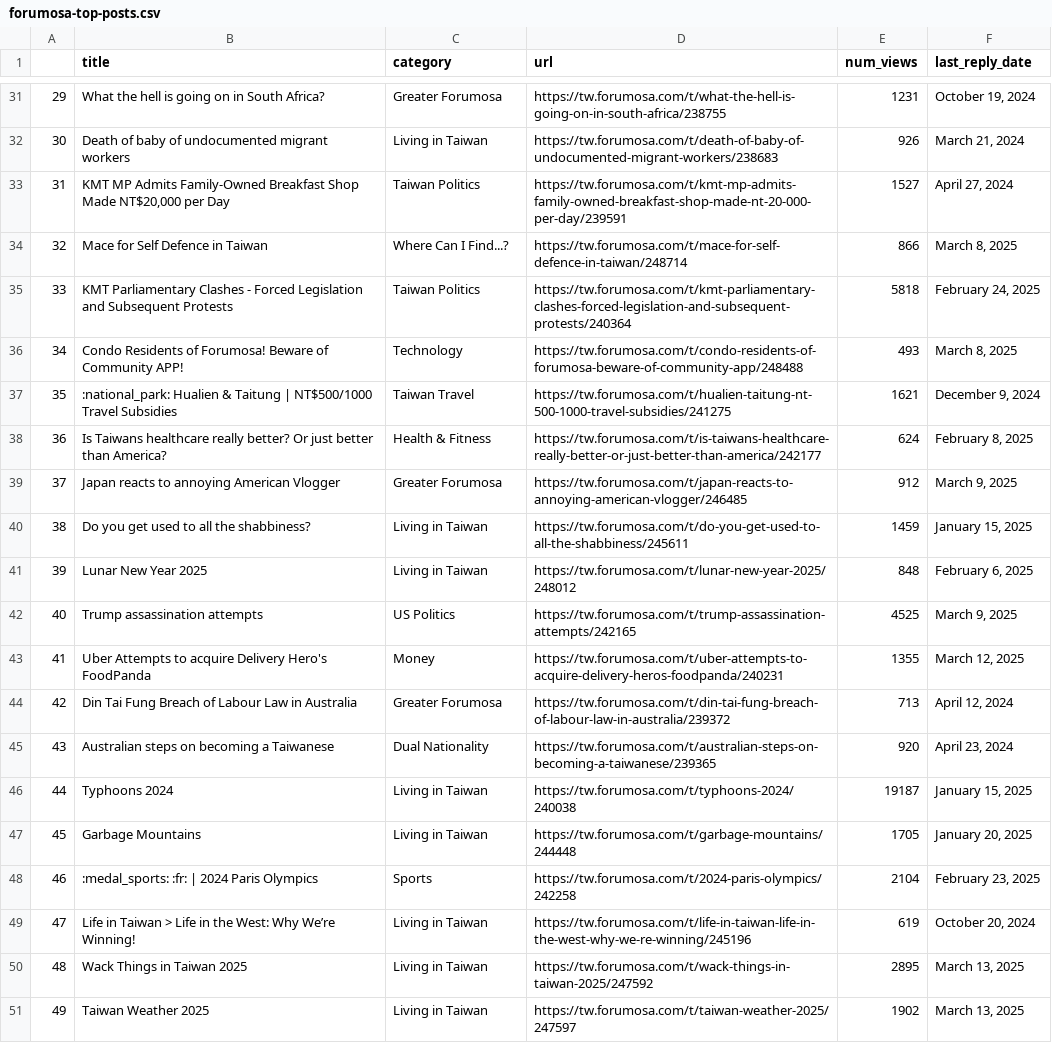
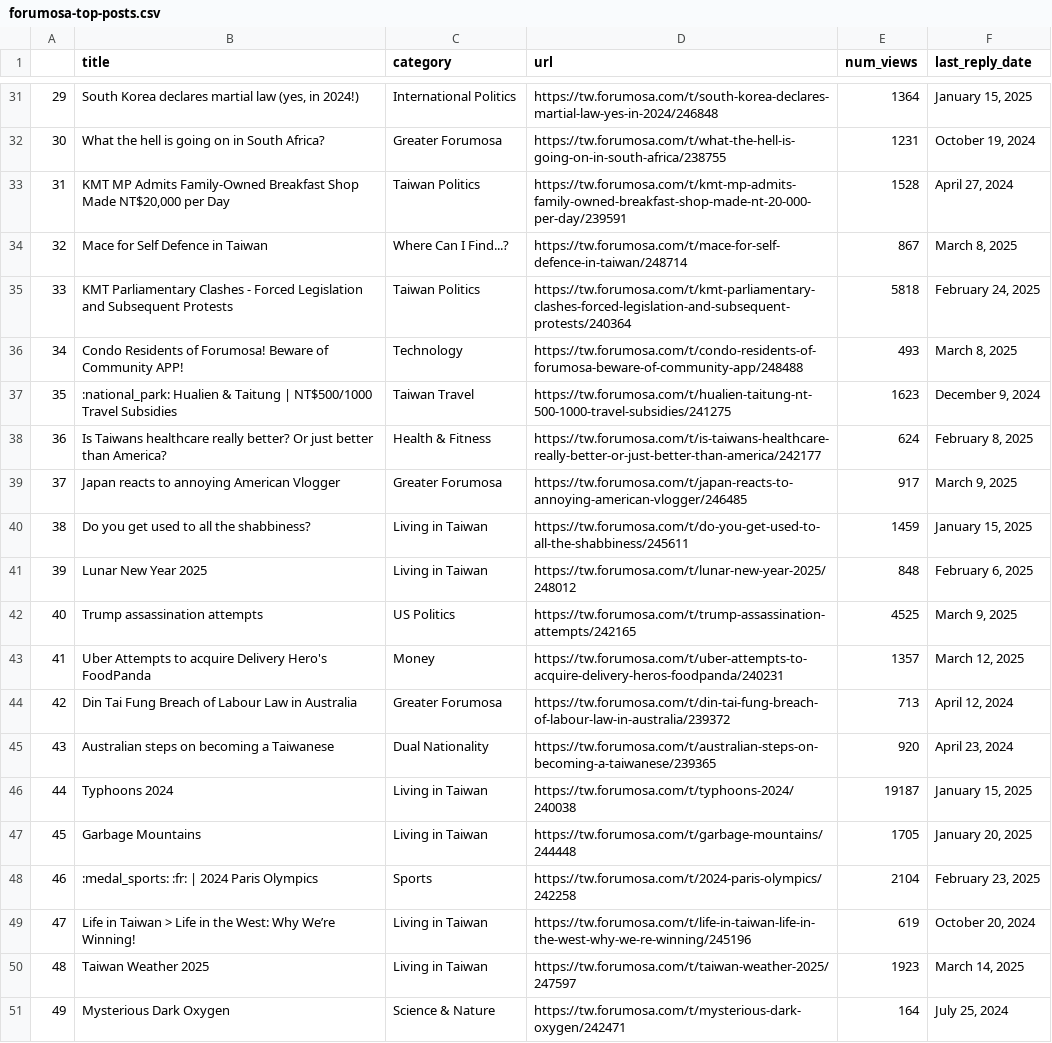
Before and after one commit to ssaanndwich/scrape-forumosa, a CSV file: forumosa-top-posts.csv, drawn as a sheet; only a part is shown, gaps mark what is left out; the diff covers the shown part only.

```diff
--- a/forumosa-top-posts.csv
+++ b/forumosa-top-posts.csv
@@ -31,10 +31,10 @@
-29,What the hell is going on in South Africa?,Greater Forumosa,https://tw.forumosa.com/t/what-the-hell-is-going-on-in-south-africa/238755,1231,"October 19, 2024"
-30,Death of baby of undocumented migrant workers,Living in Taiwan,https://tw.forumosa.com/t/death-of-baby-of-undocumented-migrant-workers/238683,926,"March 21, 2024"
-31,"KMT MP Admits Family-Owned Breakfast Shop Made NT$20,000 per Day",Taiwan Politics,https://tw.forumosa.com/t/kmt-mp-admits-family-owned-breakfast-shop-made-nt-20-000-per-day/239591,1527,"April 27, 2024"
-32,Mace for Self Defence in Taiwan,Where Can I Find...?,https://tw.forumosa.com/t/mace-for-self-defence-in-taiwan/248714,866,"March 8, 2025"
+29,"South Korea declares martial law (yes, in 2024!)",International Politics,https://tw.forumosa.com/t/south-korea-declares-martial-law-yes-in-2024/246848,1364,"January 15, 2025"
+30,What the hell is going on in South Africa?,Greater Forumosa,https://tw.forumosa.com/t/what-the-hell-is-going-on-in-south-africa/238755,1231,"October 19, 2024"
+31,"KMT MP Admits Family-Owned Breakfast Shop Made NT$20,000 per Day",Taiwan Politics,https://tw.forumosa.com/t/kmt-mp-admits-family-owned-breakfast-shop-made-nt-20-000-per-day/239591,1528,"April 27, 2024"
+32,Mace for Self Defence in Taiwan,Where Can I Find...?,https://tw.forumosa.com/t/mace-for-self-defence-in-taiwan/248714,867,"March 8, 2025"
 33,KMT Parliamentary Clashes - Forced Legislation and Subsequent Protests,Taiwan Politics,https://tw.forumosa.com/t/kmt-parliamentary-clashes-forced-legislation-and-subsequent-protests/240364,5818,"February 24, 2025"
 34,Condo Residents of Forumosa! Beware of Community APP!,Technology,https://tw.forumosa.com/t/condo-residents-of-forumosa-beware-of-community-app/248488,493,"March 8, 2025"
-35,:national_park: Hualien & Taitung | NT$500/1000 Travel Subsidies,Taiwan Travel,https://tw.forumosa.com/t/hualien-taitung-nt-500-1000-travel-subsidies/241275,1621,"December 9, 2024"
+35,:national_park: Hualien & Taitung | NT$500/1000 Travel Subsidies,Taiwan Travel,https://tw.forumosa.com/t/hualien-taitung-nt-500-1000-travel-subsidies/241275,1623,"December 9, 2024"
 36,Is Taiwans healthcare really better? Or just better than America?,Health & Fitness,https://tw.forumosa.com/t/is-taiwans-healthcare-really-better-or-just-better-than-america/242177,624,"February 8, 2025"
-37,Japan reacts to annoying American Vlogger,Greater Forumosa,https://tw.forumosa.com/t/japan-reacts-to-annoying-american-vlogger/246485,912,"March 9, 2025"
+37,Japan reacts to annoying American Vlogger,Greater Forumosa,https://tw.forumosa.com/t/japan-reacts-to-annoying-american-vlogger/246485,917,"March 9, 2025"
 38,Do you get used to all the shabbiness?,Living in Taiwan,https://tw.forumosa.com/t/do-you-get-used-to-all-the-shabbiness/245611,1459,"January 15, 2025"
@@ -42,3 +42,3 @@
 40,Trump assassination attempts,US Politics,https://tw.forumosa.com/t/trump-assassination-attempts/242165,4525,"March 9, 2025"
-41,Uber Attempts to acquire Delivery Hero's FoodPanda,Money,https://tw.forumosa.com/t/uber-attempts-to-acquire-delivery-heros-foodpanda/240231,1355,"March 12, 2025"
+41,Uber Attempts to acquire Delivery Hero's FoodPanda,Money,https://tw.forumosa.com/t/uber-attempts-to-acquire-delivery-heros-foodpanda/240231,1357,"March 12, 2025"
 42,Din Tai Fung Breach of Labour Law in Australia,Greater Forumosa,https://tw.forumosa.com/t/din-tai-fung-breach-of-labour-law-in-australia/239372,713,"April 12, 2024"
@@ -49,3 +49,3 @@
 47,Life in Taiwan > Life in the West: Why We’re Winning!,Living in Taiwan,https://tw.forumosa.com/t/life-in-taiwan-life-in-the-west-why-we-re-winning/245196,619,"October 20, 2024"
-48,Wack Things in Taiwan 2025,Living in Taiwan,https://tw.forumosa.com/t/wack-things-in-taiwan-2025/247592,2895,"March 13, 2025"
-49,Taiwan Weather 2025,Living in Taiwan,https://tw.forumosa.com/t/taiwan-weather-2025/247597,1902,"March 13, 2025"
+48,Taiwan Weather 2025,Living in Taiwan,https://tw.forumosa.com/t/taiwan-weather-2025/247597,1923,"March 14, 2025"
+49,Mysterious Dark Oxygen,Science & Nature,https://tw.forumosa.com/t/mysterious-dark-oxygen/242471,164,"July 25, 2024"
```
Also changed, not shown: 35 edited cells elsewhere in this file.
